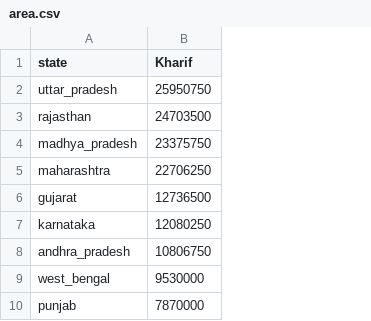
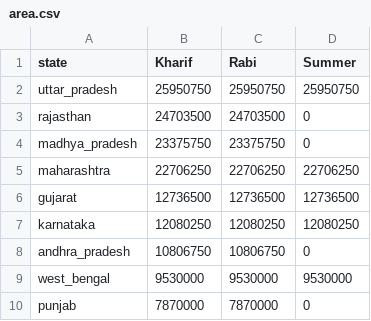
Before and after one commit to REDhawC/EDI_BUSANA, a CSV file: mathematic/Assignment/ASM1/visualisation/area.csv, drawn as a sheet; only a part is shown; the diff names each change by its address in the sheet, - before the commit and + after, or states it on an @@ line.

Commit message:
upd_area.csv

```diff
--- a/mathematic/Assignment/ASM1/visualisation/area.csv
+++ b/mathematic/Assignment/ASM1/visualisation/area.csv
+column C (Rabi), rows 2-10: 25950750 | 24703500 | 23375750 | 22706250 | 12736500 | 12080250 | 10806750 | 9530000 | 7870000
+column D (Summer), rows 2-10: 25950750 | 0 | 0 | 22706250 | 12736500 | 12080250 | 0 | 9530000 | 0
```
Also changed, not shown: 4 other files.
